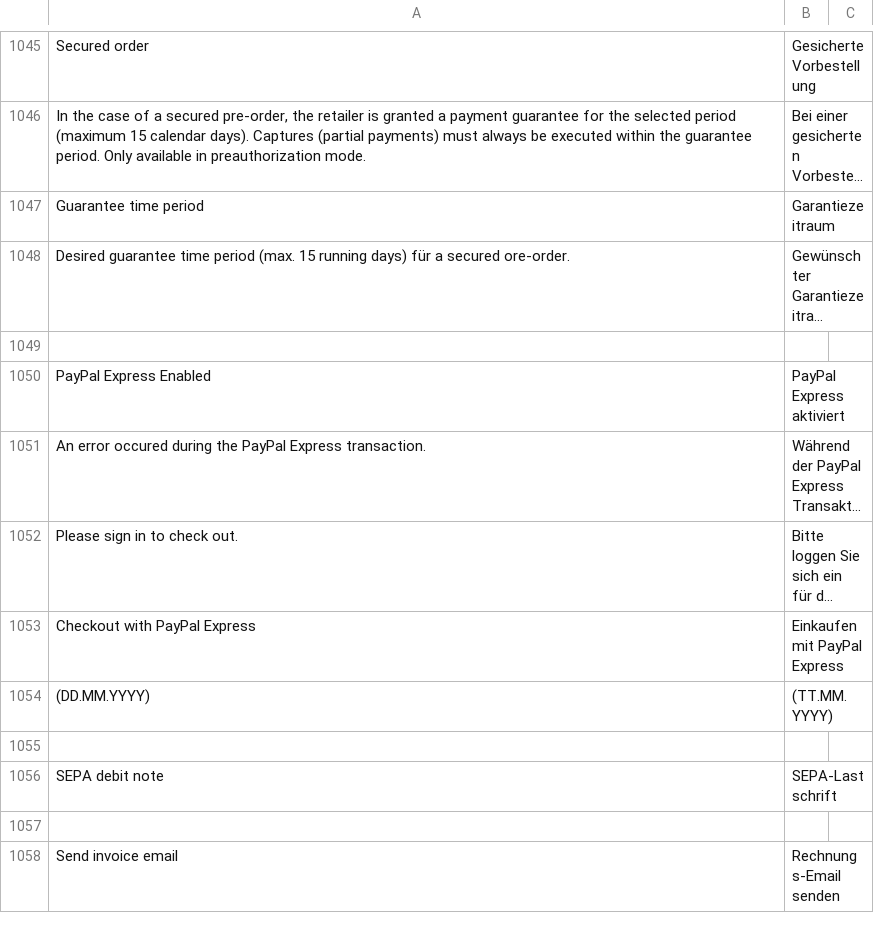
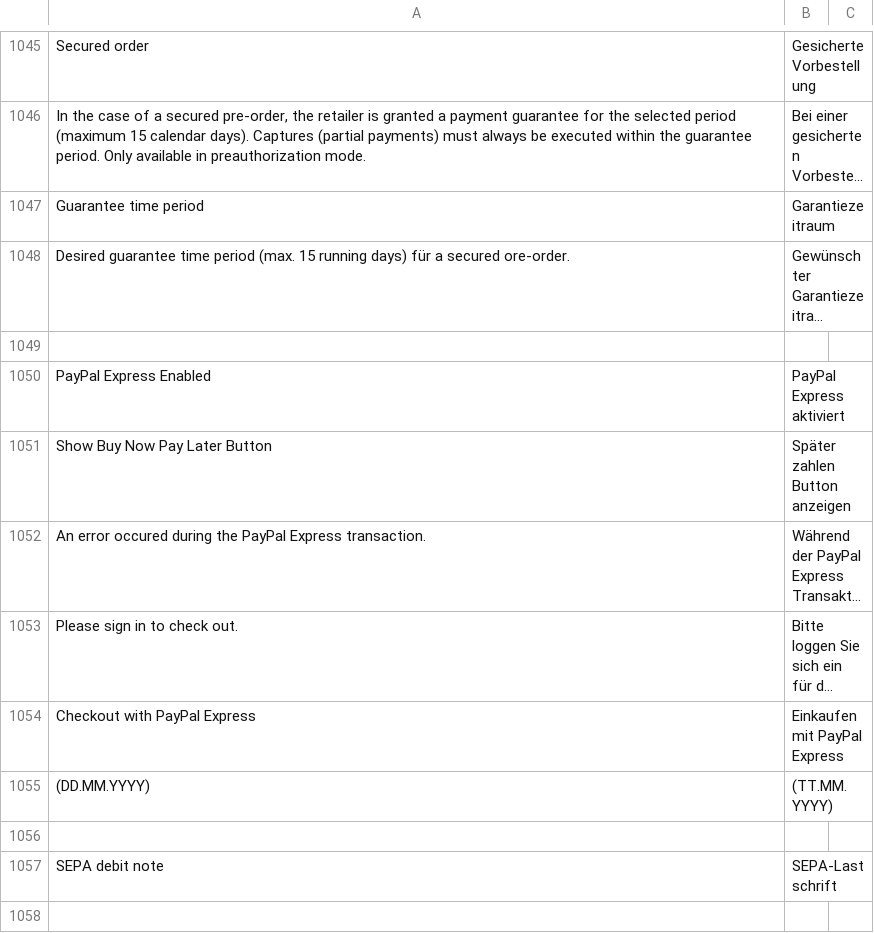
Before and after one commit to PAYONE-GmbH/magento-2, a CSV file: i18n/de_DE.csv, drawn as a sheet; only a part is shown, gaps mark what is left out; the shorter side is filled out with more unchanged rows; long unchanged cells end in …; the diff names each change by its address in the sheet, - before the commit and + after, or states it on an @@ line.

```diff
--- a/i18n/de_DE.csv
+++ b/i18n/de_DE.csv
+row 1051: Show Buy Now Pay Later Button | Später zahlen Button anzeigen
```
Also changed, not shown: 49 other files.
